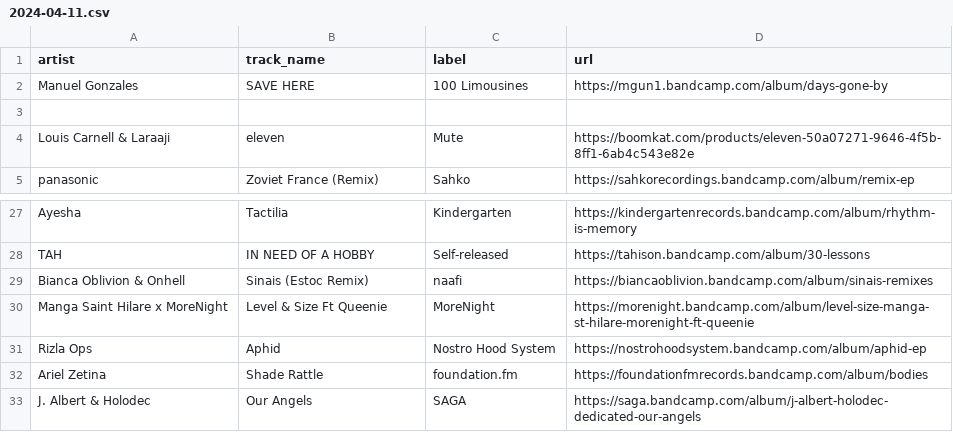
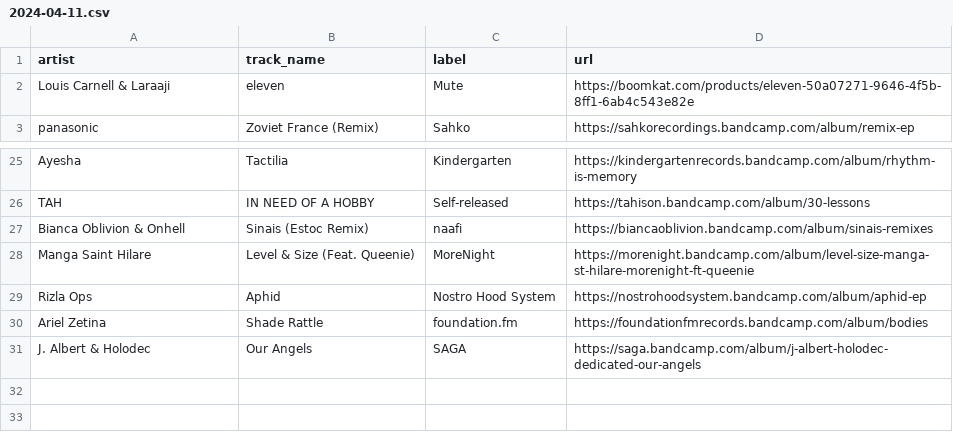
Before and after one commit to club-cooking/cloud696, a CSV file: data/tracklists/2024-04-11.csv, drawn as a sheet; only a part is shown, gaps mark what is left out.

Commit message:
tweak tracks

```diff
--- a/data/tracklists/2024-04-11.csv
+++ b/data/tracklists/2024-04-11.csv
@@ -1,4 +1,2 @@
 artist,track_name,label,url
-Manuel Gonzales,SAVE HERE,100 Limousines,https://mgun1.bandcamp.com/album/days-gone-by
-
 Louis Carnell & Laraaji,eleven,Mute,https://boomkat.com/products/eleven-50a07271-9646-4f5b-8ff1-6ab4c543e82e
@@ -29,3 +27,3 @@ TAH,IN NEED OF A HOBBY,Self-released,https://tahison.bandcamp.com/album/30-lesso
 Bianca Oblivion & Onhell,Sinais (Estoc Remix),naafi,https://biancaoblivion.bandcamp.com/album/sinais-remixes
-Manga Saint Hilare x MoreNight,Level & Size Ft Queenie,MoreNight,https://morenight.bandcamp.com/album/level-size-manga-st-hilare-morenight-ft-queenie
+Manga Saint Hilare,Level & Size (Feat. Queenie),MoreNight,https://morenight.bandcamp.com/album/level-size-manga-st-hilare-morenight-ft-queenie
 Rizla Ops,Aphid,Nostro Hood System,https://nostrohoodsystem.bandcamp.com/album/aphid-ep
```
